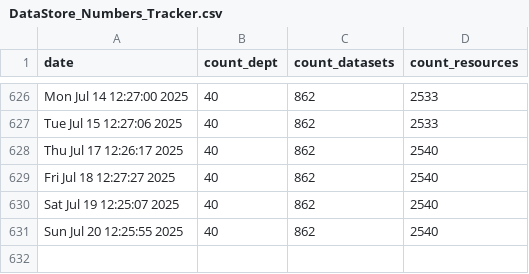
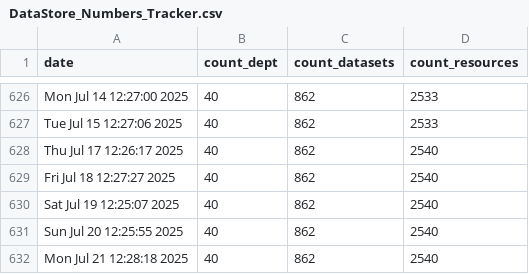
Before and after one commit to PatLittle/OpenGov_R_Scripts, a CSV file: DataStore_Numbers_Tracker.csv, drawn as a sheet; only a part is shown, gaps mark what is left out; the diff names each change by its address in the sheet, - before the commit and + after, or states it on an @@ line.

```diff
--- a/DataStore_Numbers_Tracker.csv
+++ b/DataStore_Numbers_Tracker.csv
+row 632: Mon Jul 21 12:28:18 2025 | 40 | 862 | 2540
```
